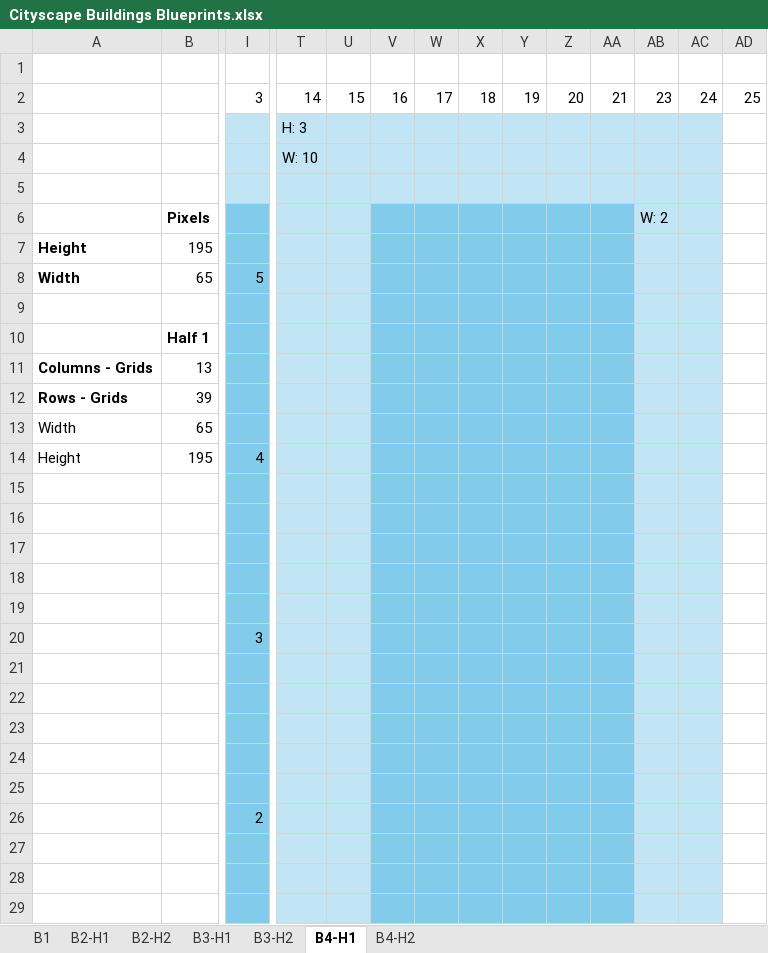
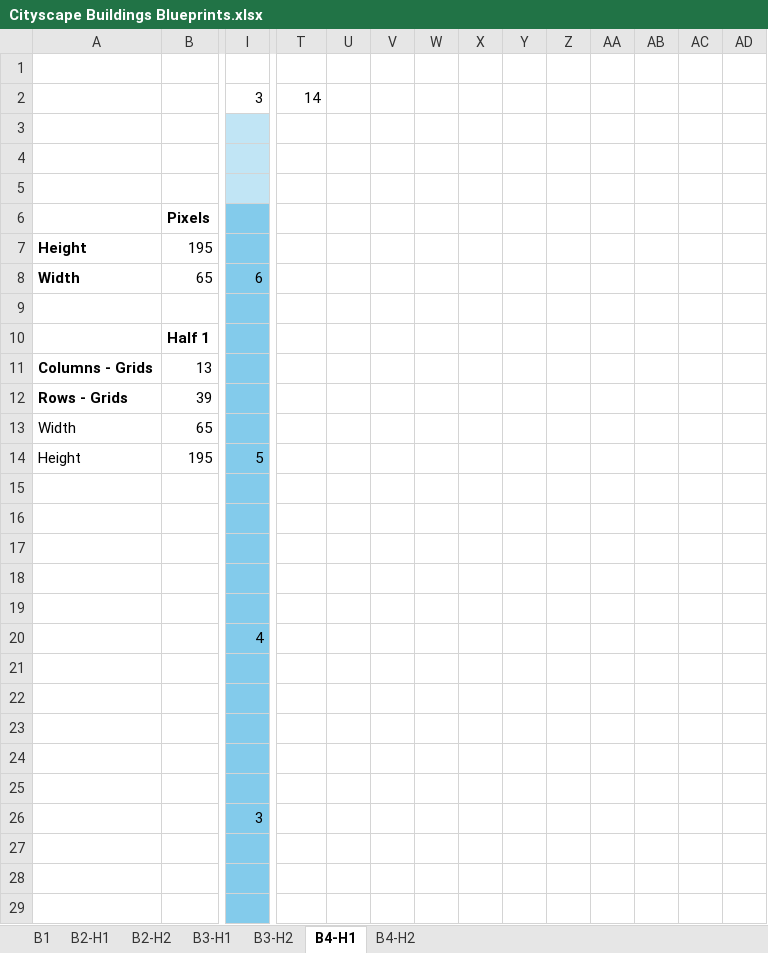
Before and after one commit to aliciawarddev/CSS-Drawings, an Excel workbook: Cityscape Buildings Blueprints.xlsx, sheet B4-H1, drawn as a sheet; only a part is shown, gaps mark what is left out; values as stored, in another font and other column widths than the file's, no borders; the diff covers the shown part only; the diff names each change by its address in the sheet, - before the commit and + after, or states it on an @@ line.

```diff
--- a/Cityscape Buildings Blueprints.xlsx (sheet B4-H1)
+++ b/Cityscape Buildings Blueprints.xlsx (sheet B4-H1)
-U2: 15
+U2: (empty)
-V2: 16
+V2: (empty)
-W2: 17
+W2: (empty)
-X2: 18
+X2: (empty)
-Y2: 19
+Y2: (empty)
-Z2: 20
+Z2: (empty)
-AA2: 21
+AA2: (empty)
-AB2: 23
+AB2: (empty)
-AC2: 24
+AC2: (empty)
-AD2: 25
+AD2: (empty)
-T3: H: 3
+T3: (empty)
-T3:AC5 fill: #C1E5F5
+T3:AC5 fill: none
-T4: W: 10
+T4: (empty)
-T6:U29 fill: #C1E5F5
+T6:U29 fill: none
-V6:AA29 fill: #83CBEB
+V6:AA29 fill: none
-AB6: W: 2
+AB6: (empty)
-AB6:AC29 fill: #C1E5F5
+AB6:AC29 fill: none
-I8: 5
+I8: 6
-I14: 4
+I14: 5
-I20: 3
+I20: 4
-I26: 2
+I26: 3
```
Also changed, not shown: 5 edited cells and cell formats elsewhere in this sheet, 1 other file.
